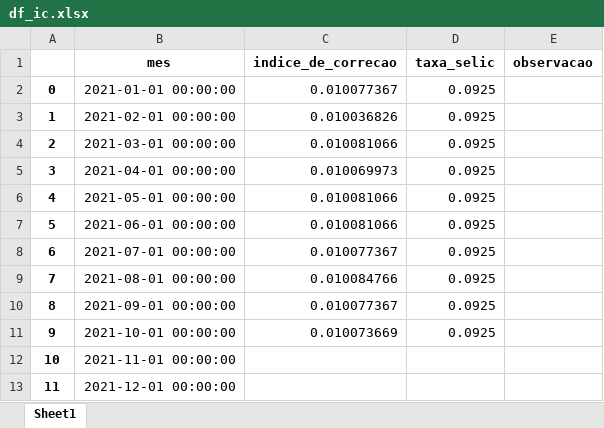
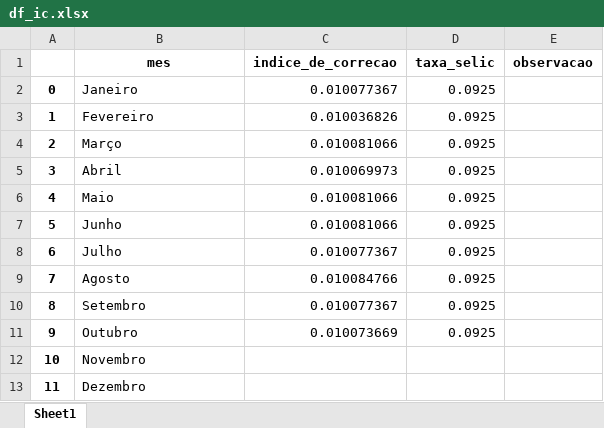
Before and after one commit to robertomdiniz5/Projeto-Controle-Financeiro-GESAC, an Excel workbook: PowerBI_Dataset/xlsx/df_ic.xlsx, sheet Sheet1, drawn as a sheet; values as stored, in another font and other column widths than the file's, no borders; the diff names each change by its address in the sheet, - before the commit and + after, or states it on an @@ line.

```diff
--- a/PowerBI_Dataset/xlsx/df_ic.xlsx (sheet Sheet1)
+++ b/PowerBI_Dataset/xlsx/df_ic.xlsx (sheet Sheet1)
-B2 (mes): 2021-01-01 00:00:00
+B2 (mes): Janeiro
-B3 (mes): 2021-02-01 00:00:00
+B3 (mes): Fevereiro
-B4 (mes): 2021-03-01 00:00:00
+B4 (mes): Março
-B5 (mes): 2021-04-01 00:00:00
+B5 (mes): Abril
-B6 (mes): 2021-05-01 00:00:00
+B6 (mes): Maio
-B7 (mes): 2021-06-01 00:00:00
+B7 (mes): Junho
-B8 (mes): 2021-07-01 00:00:00
+B8 (mes): Julho
-B9 (mes): 2021-08-01 00:00:00
+B9 (mes): Agosto
-B10 (mes): 2021-09-01 00:00:00
+B10 (mes): Setembro
-B11 (mes): 2021-10-01 00:00:00
+B11 (mes): Outubro
-B12 (mes): 2021-11-01 00:00:00
+B12 (mes): Novembro
-B13 (mes): 2021-12-01 00:00:00
+B13 (mes): Dezembro
```
Also changed, not shown: PowerBI_Dataset/xlsx/df_an.xlsx, PowerBI_Dataset/xlsx/df_cg.xlsx, 20 other files.
